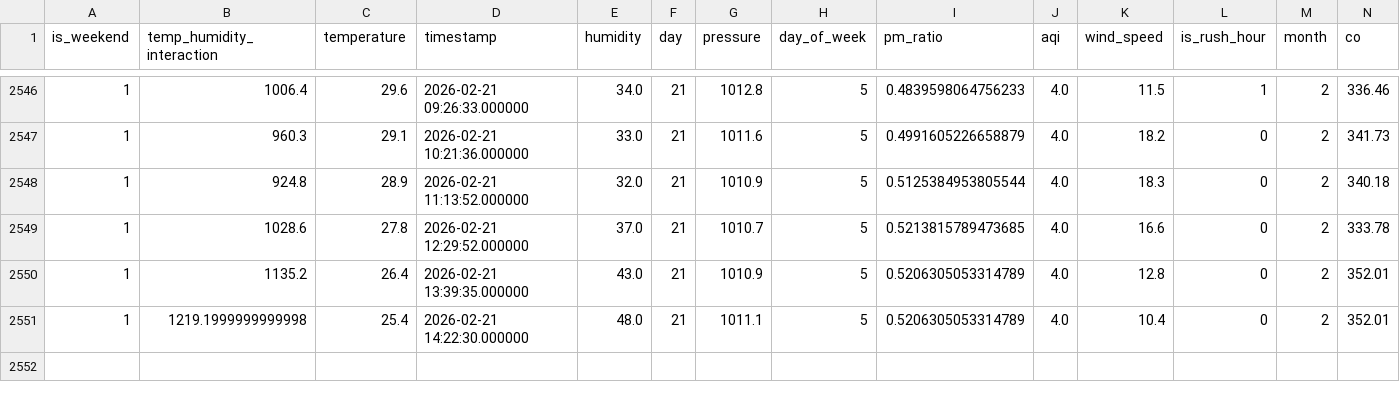
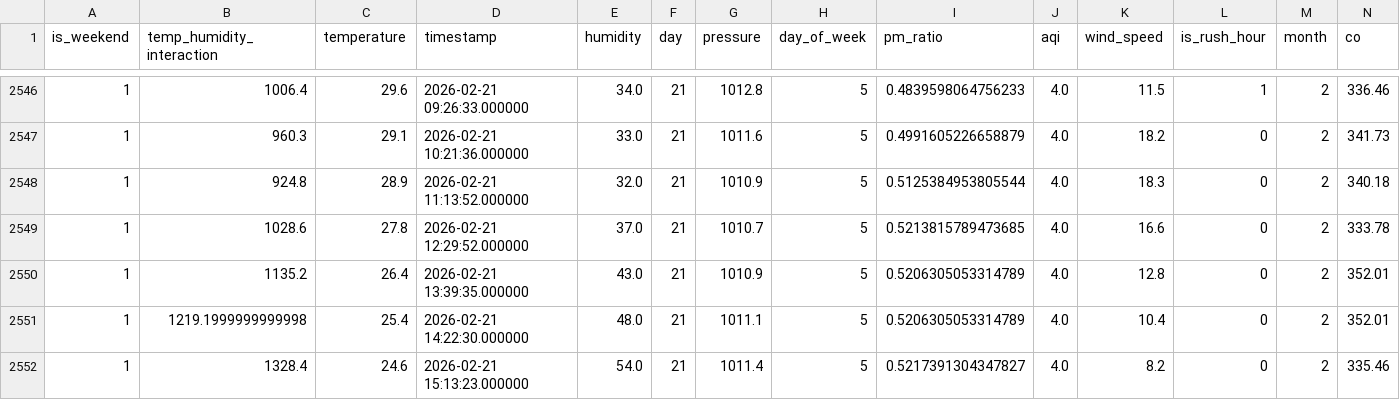
Before and after one commit to MuntahaJabbar12/AQI_Predictor, a CSV file: combined_aqi_data.csv, drawn as a sheet; only a part is shown, gaps mark what is left out; rows hold the shown columns only; the diff names each change by its address in the sheet, - before the commit and + after, or states it on an @@ line.

```diff
--- a/combined_aqi_data.csv
+++ b/combined_aqi_data.csv
+row 2552: 1 | 1328.4 | 24.6 | 2026-02-21 15:13:23.000000 | 54.0 | 21 | 1011.4 | 5 | 0.5217391304347827 | 4.0 | 8.2 | 0 | 2 | 335.46
```
